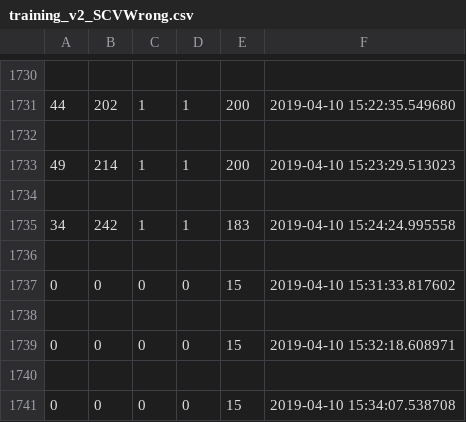
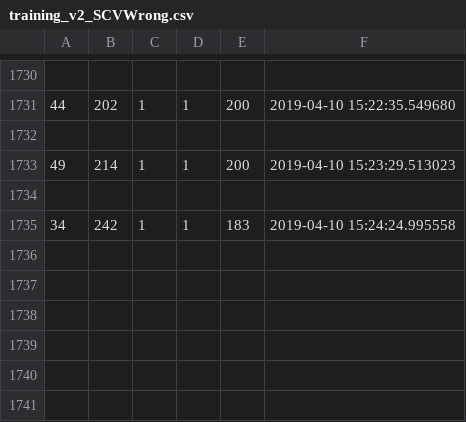
Before and after one commit to tedmist1/tedmist1_402, a CSV file: training_v2_SCVWrong.csv, drawn as a sheet; only a part is shown, gaps mark what is left out; the diff names each change by its address in the sheet, - before the commit and + after, or states it on an @@ line.

```diff
--- a/training_v2_SCVWrong.csv
+++ b/training_v2_SCVWrong.csv
-row 1736: (empty)
-row 1737: 0 | 0 | 0 | 0 | 15 | 2019-04-10 15:31:33.817602
-row 1738: (empty)
-row 1739: 0 | 0 | 0 | 0 | 15 | 2019-04-10 15:32:18.608971
-row 1740: (empty)
-row 1741: 0 | 0 | 0 | 0 | 15 | 2019-04-10 15:34:07.538708
```
Also changed, not shown: 1 other file.
